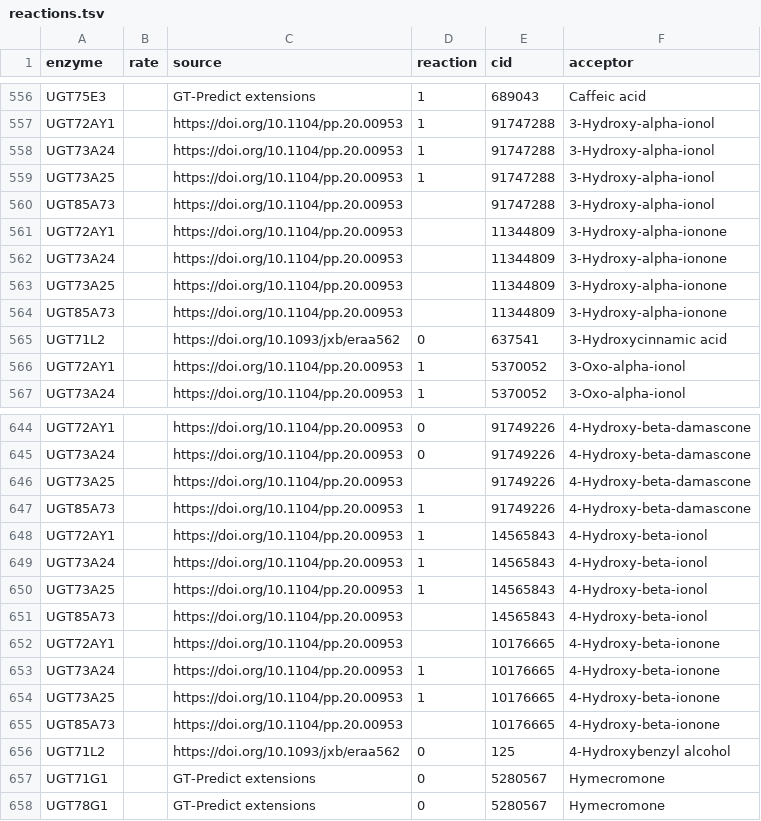
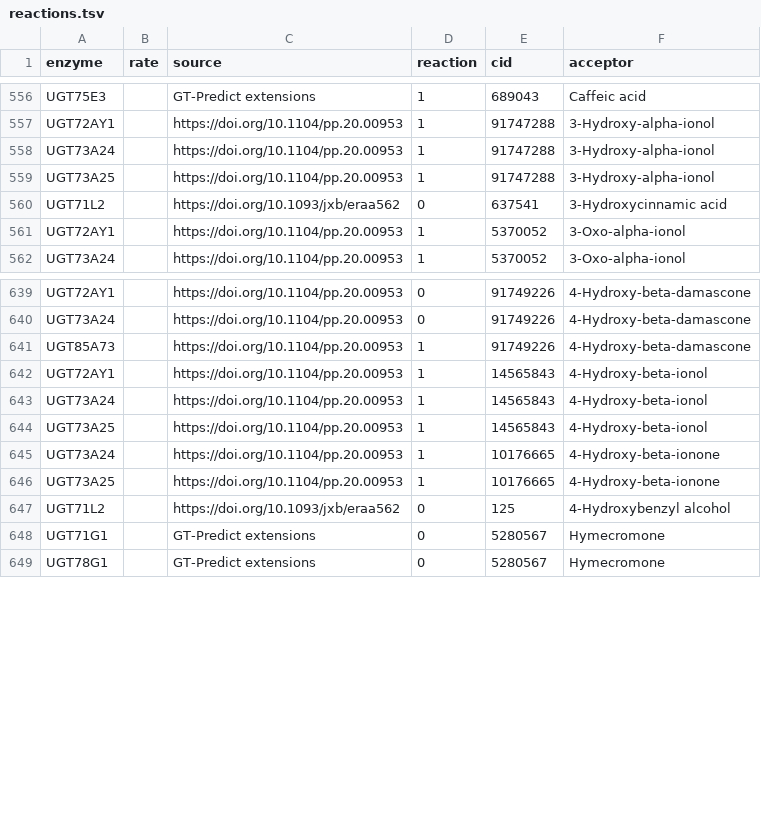
Before and after one commit to degnbol/GASP, a TSV file: data/reactions/reactions.tsv, drawn as a sheet; only a part is shown, gaps mark what is left out.

```diff
--- a/data/reactions/reactions.tsv
+++ b/data/reactions/reactions.tsv
@@ -559,7 +559,2 @@ UGT73A24		https://doi.org/10.1104/pp.20.00953	1	91747288	3-Hydroxy-alpha-ionol
 UGT73A25		https://doi.org/10.1104/pp.20.00953	1	91747288	3-Hydroxy-alpha-ionol
-UGT85A73		https://doi.org/10.1104/pp.20.00953	""	91747288	3-Hydroxy-alpha-ionol
-UGT72AY1		https://doi.org/10.1104/pp.20.00953	""	11344809	3-Hydroxy-alpha-ionone
-UGT73A24		https://doi.org/10.1104/pp.20.00953	""	11344809	3-Hydroxy-alpha-ionone
-UGT73A25		https://doi.org/10.1104/pp.20.00953	""	11344809	3-Hydroxy-alpha-ionone
-UGT85A73		https://doi.org/10.1104/pp.20.00953	""	11344809	3-Hydroxy-alpha-ionone
 UGT71L2		https://doi.org/10.1093/jxb/eraa562	0	637541	3-Hydroxycinnamic acid
@@ -645,3 +640,2 @@ UGT72AY1		https://doi.org/10.1104/pp.20.00953	0	91749226	4-Hydroxy-beta-damascon
 UGT73A24		https://doi.org/10.1104/pp.20.00953	0	91749226	4-Hydroxy-beta-damascone
-UGT73A25		https://doi.org/10.1104/pp.20.00953	""	91749226	4-Hydroxy-beta-damascone
 UGT85A73		https://doi.org/10.1104/pp.20.00953	1	91749226	4-Hydroxy-beta-damascone
@@ -650,7 +644,4 @@ UGT73A24		https://doi.org/10.1104/pp.20.00953	1	14565843	4-Hydroxy-beta-ionol
 UGT73A25		https://doi.org/10.1104/pp.20.00953	1	14565843	4-Hydroxy-beta-ionol
-UGT85A73		https://doi.org/10.1104/pp.20.00953	""	14565843	4-Hydroxy-beta-ionol
-UGT72AY1		https://doi.org/10.1104/pp.20.00953	""	10176665	4-Hydroxy-beta-ionone
 UGT73A24		https://doi.org/10.1104/pp.20.00953	1	10176665	4-Hydroxy-beta-ionone
 UGT73A25		https://doi.org/10.1104/pp.20.00953	1	10176665	4-Hydroxy-beta-ionone
-UGT85A73		https://doi.org/10.1104/pp.20.00953	""	10176665	4-Hydroxy-beta-ionone
 UGT71L2		https://doi.org/10.1093/jxb/eraa562	0	125	4-Hydroxybenzyl alcohol
```
Also changed, not shown: data/lit/lit.tsv, results/02-validateAcceptors/reactions.tsv, 1 other file.
